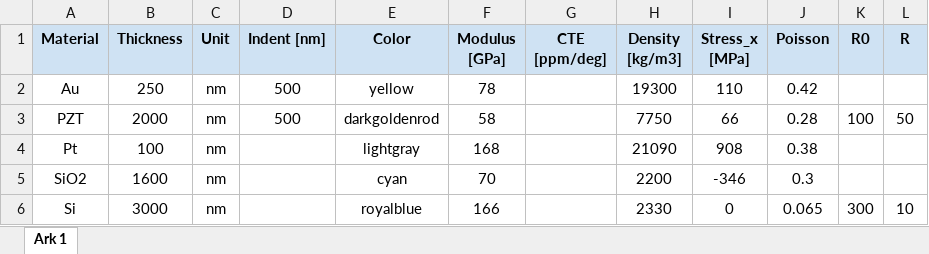
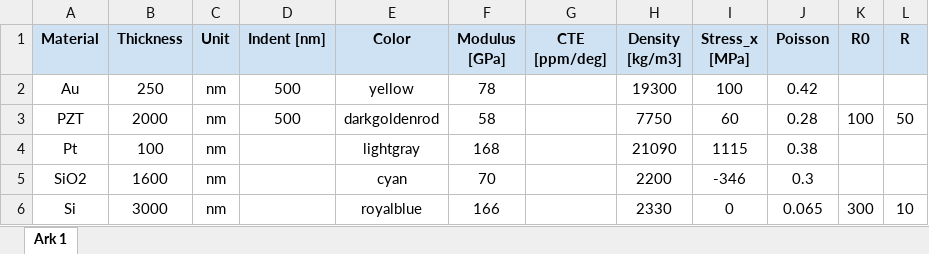
Before and after one commit to MagnusDH/SINTEF-Material_Stack_Visualizer, an Excel workbook: Materials.xlsx, sheet Ark 1, drawn as a sheet; values as stored, in another font and other column widths than the file's, no borders; charts and pictures not drawn; the diff names each change by its address in the sheet, - before the commit and + after, or states it on an @@ line.

```diff
--- a/Materials.xlsx (sheet Ark 1)
+++ b/Materials.xlsx (sheet Ark 1)
-I2 (Stress_x [MPa]): 110
+I2 (Stress_x [MPa]): 100
-I3 (Stress_x [MPa]): 66
+I3 (Stress_x [MPa]): 60
-I4 (Stress_x [MPa]): 908
+I4 (Stress_x [MPa]): 1115
```
Also changed, not shown: 9 other files.
